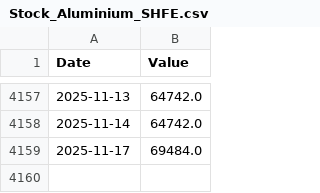
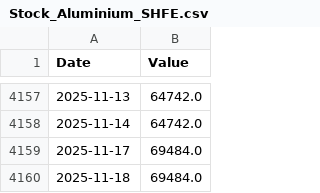
Before and after one commit to xanmene2000/Regressao_Multifatores, a CSV file: datasets/Stock_Aluminium_SHFE.csv, drawn as a sheet; only a part is shown, gaps mark what is left out; the diff names each change by its address in the sheet, - before the commit and + after, or states it on an @@ line.

```diff
--- a/datasets/Stock_Aluminium_SHFE.csv
+++ b/datasets/Stock_Aluminium_SHFE.csv
+row 4160: 2025-11-18 | 69484.0
```
Also changed, not shown: datasets/Stock_Copper_COMEX.csv, datasets/Stock_Copper_SHFE.csv.
